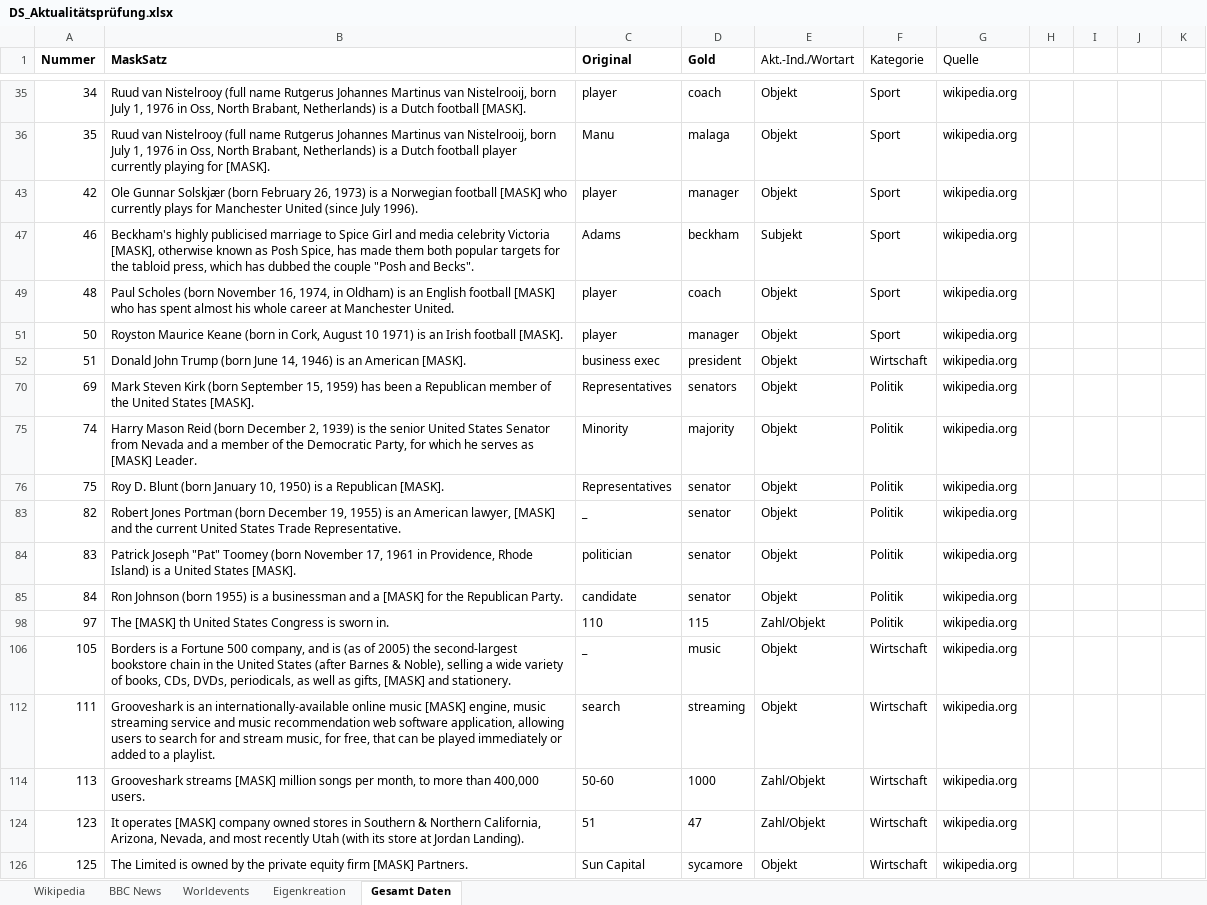
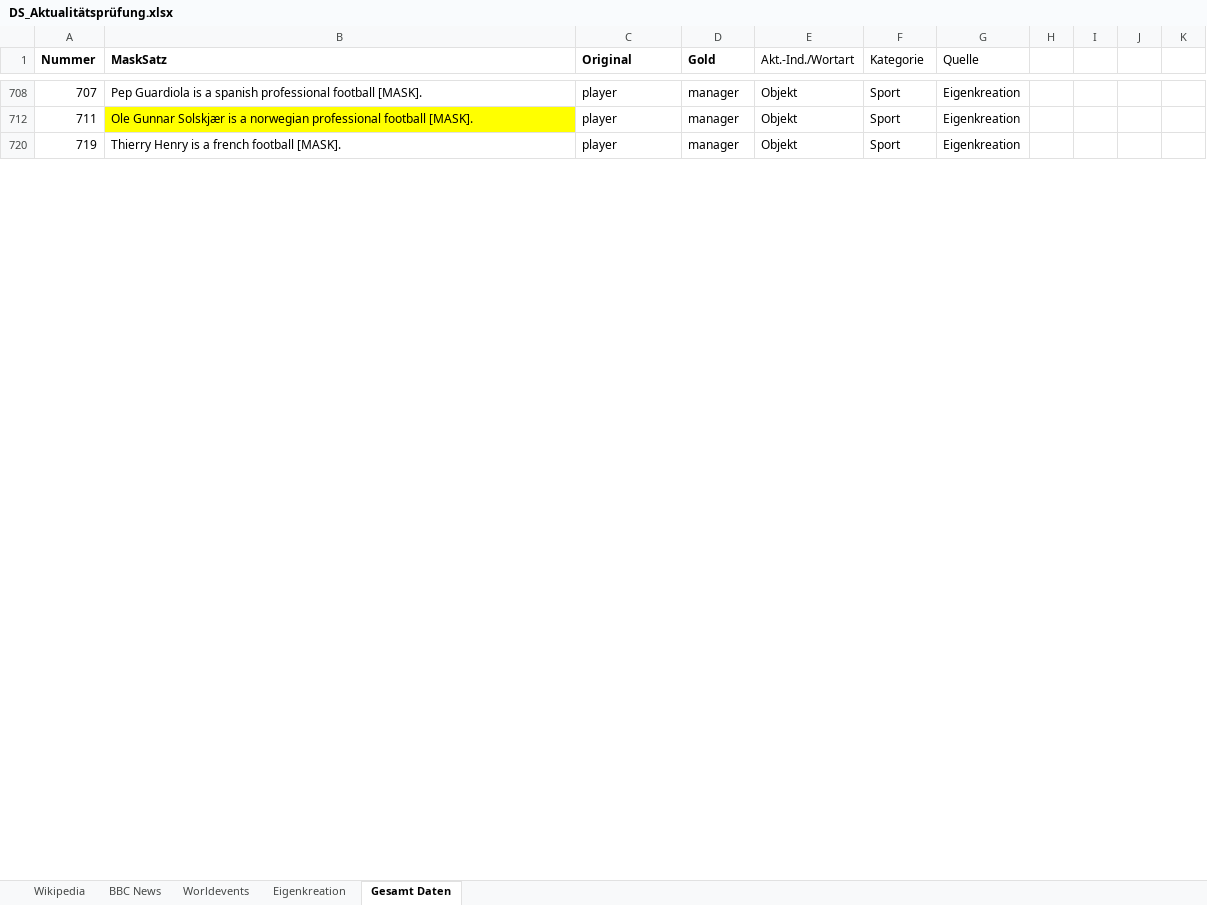
Before and after one commit to SimonKerner/bertuality, an Excel workbook: DS_Aktualitätsprüfung.xlsx, sheet Gesamt Daten, drawn as a sheet; only a part is shown, gaps mark what is left out; values as stored, in another font and other column widths than the file's, no borders; table styles not drawn; removed rows and columns are numbered as before the commit, all else as after; the diff covers the shown part only; the diff names each change by its address in the sheet, - before the commit and + after, or states it on an @@ line.

Commit message:
updated excel

```diff
--- a/DS_Aktualitätsprüfung.xlsx (sheet Gesamt Daten)
+++ b/DS_Aktualitätsprüfung.xlsx (sheet Gesamt Daten)
-A708 (Nummer): 34
+A708 (Nummer): 707
-B708 (MaskSatz): Ruud van Nistelrooy (full name Rutgerus Johannes Martinus van Nistelrooij, born July 1, 1976 in Oss, North Brabant, Netherlands) is a Dutch football [MASK].
+B708 (MaskSatz): Pep Guardiola is a spanish professional football [MASK].
-D708 (Gold): coach
+D708 (Gold): manager
-G708 (Quelle): wikipedia.org
+G708 (Quelle): Eigenkreation
@@ row 36 hidden: 35 | Ruud van Nistelrooy (full name Rutgerus Johannes Martinus van Nistelrooij, born July 1, 1976 in Oss, North Brabant, Netherlands) is a Dutch football player currently playing for [MASK]. | Manu | malaga | Objekt | Sport | wikipedia.org @@
-A712 (Nummer): 42
+A712 (Nummer): 711
-B712 (MaskSatz): …Gunnar Solskjær (born February 26, 1973) is a Norwegian football [MASK] who currently plays for Manchester United (since July 1996).
+B712 (MaskSatz): …Gunnar Solskjær is a norwegian professional football [MASK].
-B712 fill: none
+B712 fill: #FFFF00
-G712 (Quelle): wikipedia.org
+G712 (Quelle): Eigenkreation
@@ row 47 hidden: 46 | Beckham's highly publicised marriage to Spice Girl and media celebrity Victoria [MASK], otherwise known as Posh Spice, has made them both popular targets for the tabloid press, which has dubbed the couple "Posh and Becks". | Adams | beckham | Subjekt | Sport | wikipedia.org @@
@@ row 49 hidden: 48 | Paul Scholes (born November 16, 1974, in Oldham) is an English football [MASK] who has spent almost his whole career at Manchester United. | player | coach | Objekt | Sport | wikipedia.org @@
-A720 (Nummer): 50
+A720 (Nummer): 719
-B720 (MaskSatz): Royston Maurice Keane (born in Cork, August 10 1971) is an Irish football [MASK].
+B720 (MaskSatz): Thierry Henry is a french football [MASK].
-G720 (Quelle): wikipedia.org
+G720 (Quelle): Eigenkreation
@@ row 52 hidden: 51 | Donald John Trump (born June 14, 1946) is an American [MASK]. | business exec | president | Objekt | Wirtschaft | wikipedia.org @@
@@ row 70 hidden: 69 | Mark Steven Kirk (born September 15, 1959) has been a Republican member of the United States [MASK]. | Representatives | senators | Objekt | Politik | wikipedia.org @@
@@ row 75 hidden: 74 | Harry Mason Reid (born December 2, 1939) is the senior United States Senator from Nevada and a member of the Democratic Party, for which he serves as [MASK] Leader. | Minority | majority | Objekt | Politik | wikipedia.org @@
@@ row 76 hidden: 75 | Roy D. Blunt (born January 10, 1950) is a Republican [MASK]. | Representatives | senator | Objekt | Politik | wikipedia.org @@
@@ row 83 hidden: 82 | Robert Jones Portman (born December 19, 1955) is an American lawyer, [MASK] and the current United States Trade Representative. | _ | senator | Objekt | Politik | wikipedia.org @@
@@ row 84 hidden: 83 | Patrick Joseph "Pat" Toomey (born November 17, 1961 in Providence, Rhode Island) is a United States [MASK]. | politician | senator | Objekt | Politik | wikipedia.org @@
@@ row 85 hidden: 84 | Ron Johnson (born 1955) is a businessman and a [MASK] for the Republican Party. | candidate | senator | Objekt | Politik | wikipedia.org @@
@@ row 98 hidden: 97 | The [MASK] th United States Congress is sworn in. | 110 | 115 | Zahl/Objekt | Politik | wikipedia.org @@
@@ row 106 hidden: 105 | Borders is a Fortune 500 company, and is (as of 2005) the second-largest bookstore chain in the United States (after Barnes & Noble), selling a wide variety of books, CDs, DVDs, periodicals, as well as gifts, [MASK] and stationery. | _ | music | Objekt | Wirtschaft | wikipedia.org @@
@@ row 112 hidden: 111 | Grooveshark is an internationally-available online music [MASK] engine, music streaming service and music recommendation web software application, allowing users to search for and stream music, for free, that can be played immediately or added to a playlist. | search | streaming | Objekt | Wirtschaft | wikipedia.org @@
@@ row 114 hidden: 113 | Grooveshark streams [MASK] million songs per month, to more than 400,000 users. | 50-60 | 1000 | Zahl/Objekt | Wirtschaft | wikipedia.org @@
@@ row 124 hidden: 123 | It operates [MASK] company owned stores in Southern & Northern California, Arizona, Nevada, and most recently Utah (with its store at Jordan Landing). | 51 | 47 | Zahl/Objekt | Wirtschaft | wikipedia.org @@
@@ row 126 hidden: 125 | The Limited is owned by the private equity firm [MASK] Partners. | Sun Capital | sycamore | Objekt | Wirtschaft | wikipedia.org @@
```
Also changed, not shown: 1 added row and 46 hidden or unhidden rows elsewhere in this sheet, hidden cells, 1 other file.
